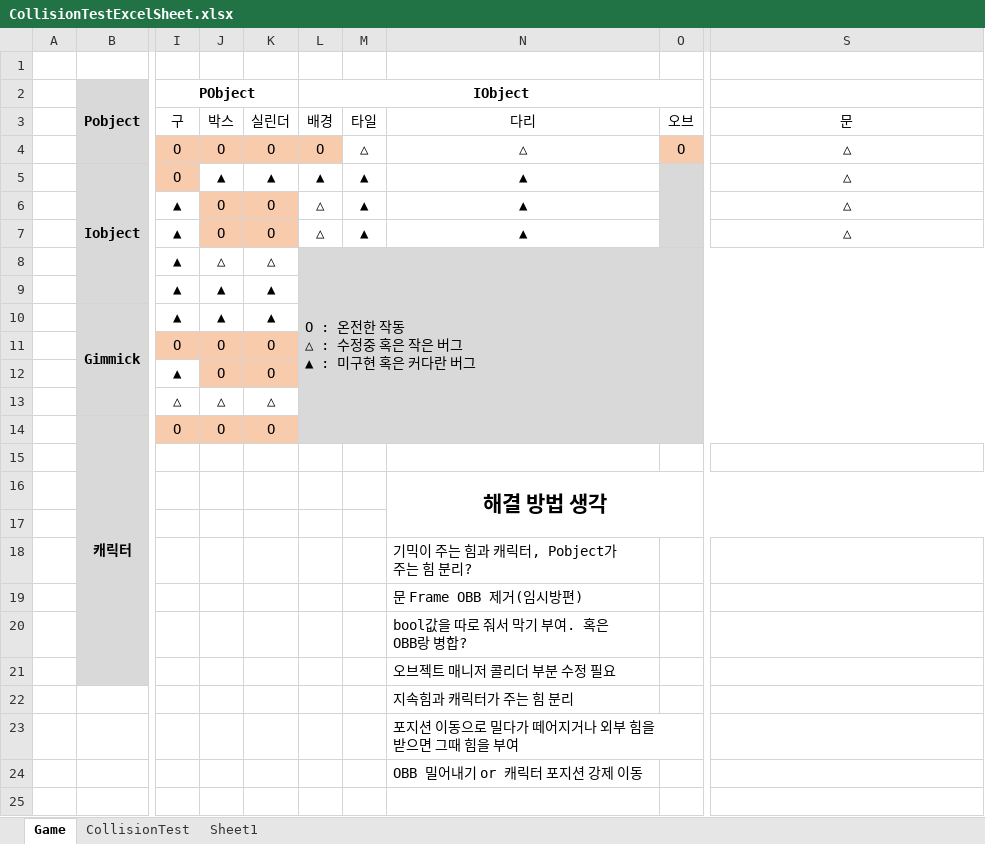
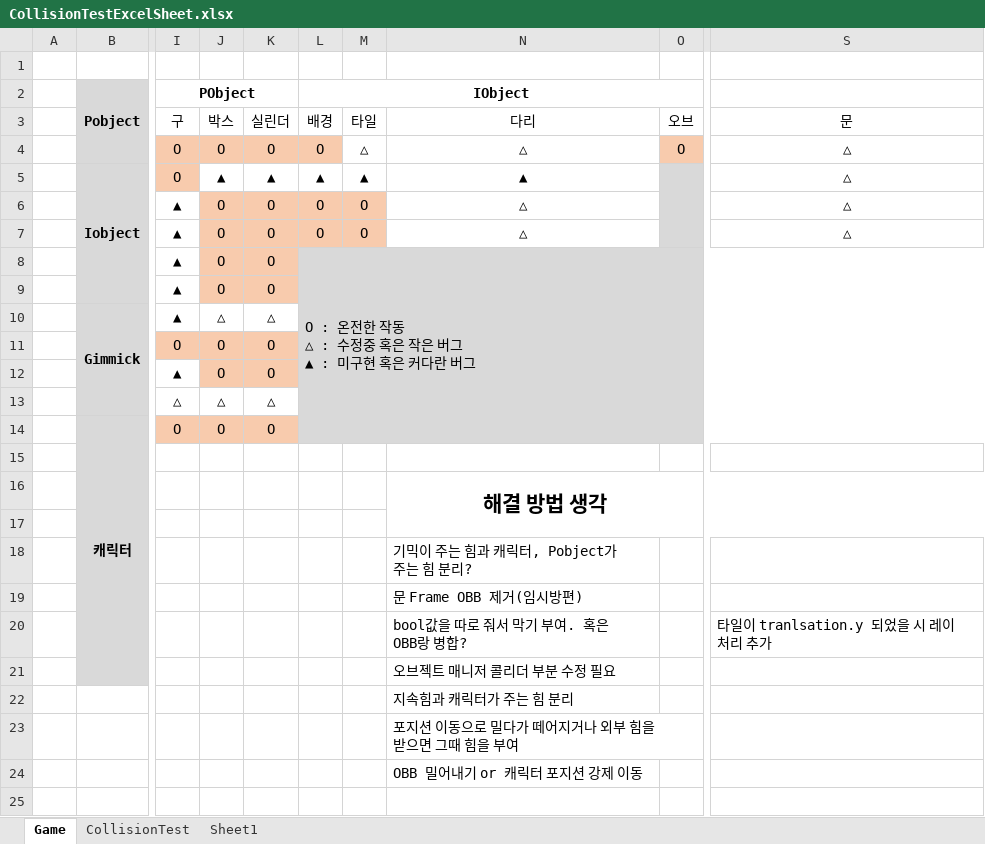
Before and after one commit to tireDep/Inha_DirectX9_TeamProject, an Excel workbook: DxTeamProject/CollisionTestExcelSheet.xlsx, sheet Game, drawn as a sheet; only a part is shown, gaps mark what is left out; values as stored, in another font and other column widths than the file's, no borders; the diff names each change by its address in the sheet, - before the commit and + after, or states it on an @@ line.

```diff
--- a/DxTeamProject/CollisionTestExcelSheet.xlsx (sheet Game)
+++ b/DxTeamProject/CollisionTestExcelSheet.xlsx (sheet Game)
-L6:L7 (IObject): △
+L6:L7 (IObject): O
-L6:M7 fill: none
+L6:M7 fill: #F8CBAD
-M6:M7: ▲
+M6:M7: O
-N6:N7: ▲
+N6:N7: △
-J8: △
+J8: O
-J8:K9 fill: none
+J8:K9 fill: #F8CBAD
-K8: △
+K8: O
-J9: ▲
+J9: O
-K9: ▲
+K9: O
-J10: ▲
+J10: △
-K10: ▲
+K10: △
-S20: (empty)
+S20: 타일이 tranlsation.y 되었을 시 레이 처리 추가
```
Also changed, not shown: 6 other files.
